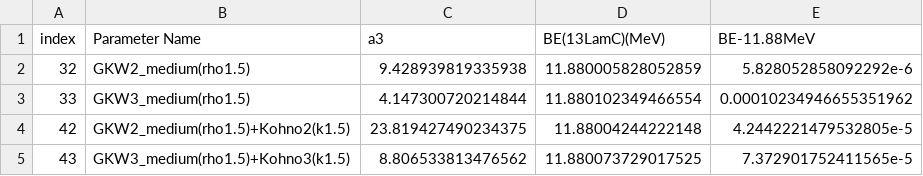
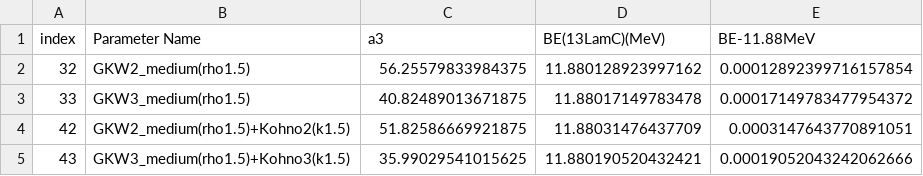
Before and after one commit to ajinno1124/Guleria2012, a CSV file: a3.csv, drawn as a sheet.

```diff
--- a/a3.csv
+++ b/a3.csv
@@ -1,5 +1,5 @@
 index,Parameter Name,a3,BE(13LamC)(MeV),BE-11.88MeV
-32,GKW2_medium(rho1.5),9.428939819335938,11.880005828052859,5.828052858092292e-6
-33,GKW3_medium(rho1.5),4.147300720214844,11.880102349466554,0.00010234946655351962
-42,GKW2_medium(rho1.5)+Kohno2(k1.5),23.819427490234375,11.88004244222148,4.2442221479532805e-5
-43,GKW3_medium(rho1.5)+Kohno3(k1.5),8.806533813476562,11.880073729017525,7.372901752411565e-5
+32,GKW2_medium(rho1.5),56.25579833984375,11.880128923997162,0.00012892399716157854
+33,GKW3_medium(rho1.5),40.82489013671875,11.88017149783478,0.00017149783477954372
+42,GKW2_medium(rho1.5)+Kohno2(k1.5),51.82586669921875,11.88031476437709,0.0003147643770891051
+43,GKW3_medium(rho1.5)+Kohno3(k1.5),35.99029541015625,11.880190520432421,0.00019052043242062666
```
Also changed, not shown: JLK.csv, Lambda Parameters.csv, 17 other files.
